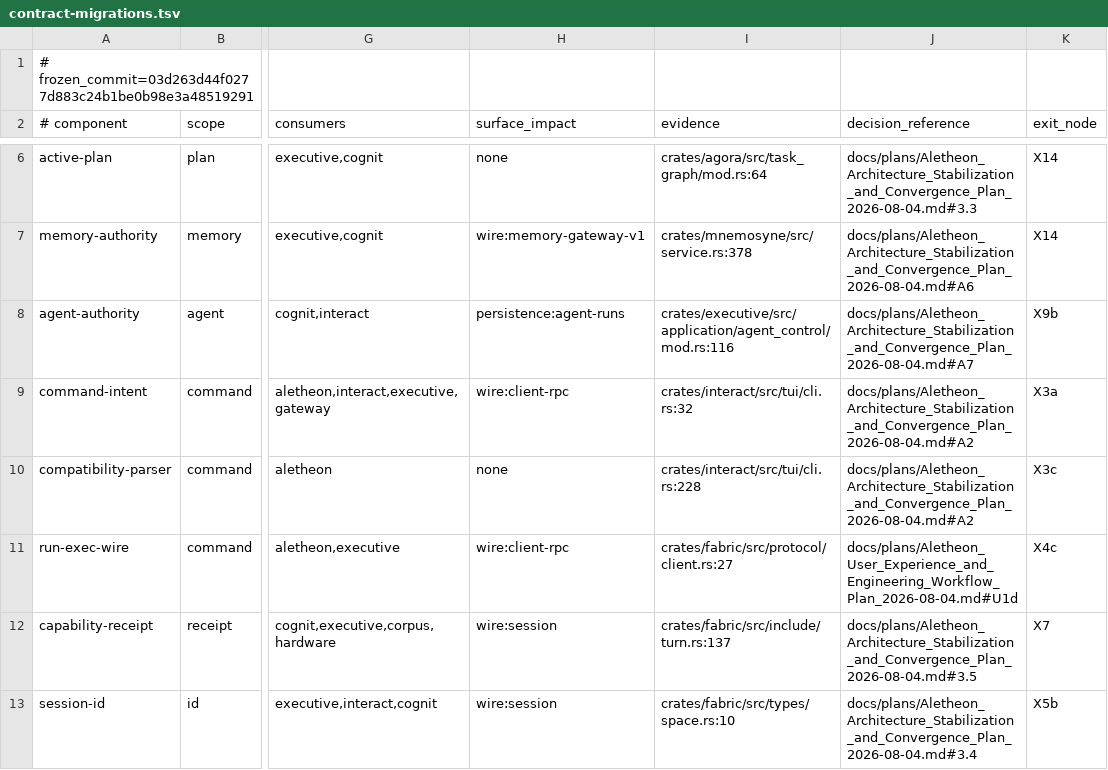
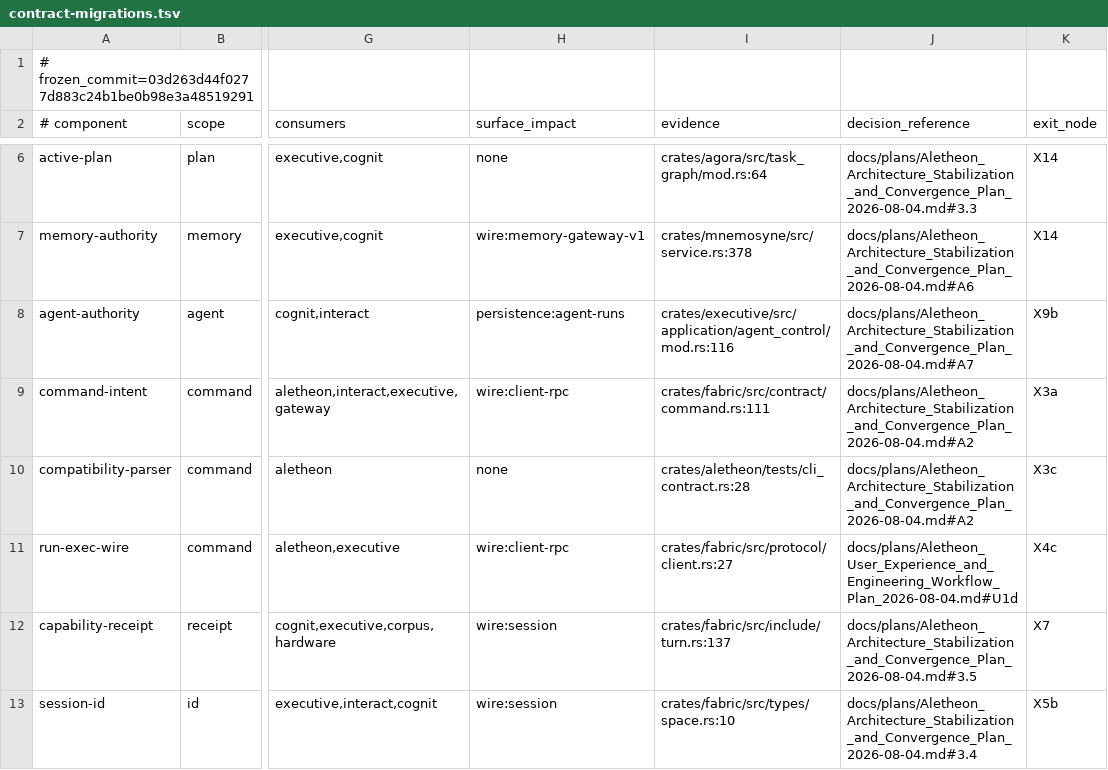
Before and after one commit to Aurobear/aletheon, a TSV file: config/architecture/contract-migrations.tsv, drawn as a sheet; only a part is shown, gaps mark what is left out; the diff names each change by its address in the sheet, - before the commit and + after, or states it on an @@ line.

```diff
--- a/config/architecture/contract-migrations.tsv
+++ b/config/architecture/contract-migrations.tsv
-I9 (evidence): crates/interact/src/tui/cli.rs:32
+I9 (evidence): crates/fabric/src/contract/command.rs:111
-I10 (evidence): crates/interact/src/tui/cli.rs:228
+I10 (evidence): crates/aletheon/tests/cli_contract.rs:28
```
Also changed, not shown: config/architecture/acceptance-ids.tsv, 8 other files.
